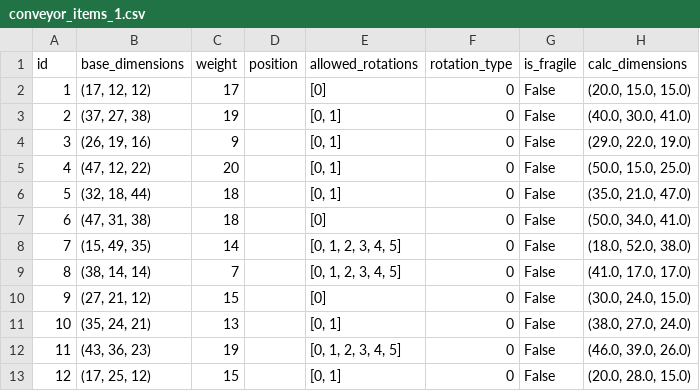
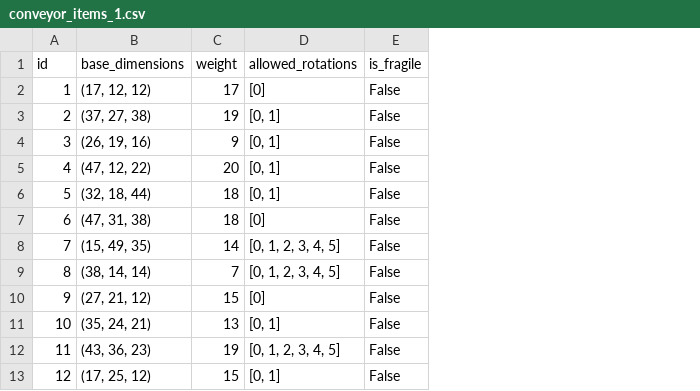
Before and after one commit to Tony04051/3DBPP, a CSV file: cases/conveyor_items_1.csv, drawn as a sheet; only a part is shown; the diff names each change by its address in the sheet, - before the commit and + after, or states it on an @@ line.

```diff
--- a/cases/conveyor_items_1.csv
+++ b/cases/conveyor_items_1.csv
-column D (position), empty
-column F (rotation_type), rows 2-13: all 0
-column H (calc_dimensions), rows 2-13: (20.0, 15.0, 15.0) | (40.0, 30.0, 41.0) | (29.0, 22.0, 19.0) | (50.0, 15.0, 25.0) | (35.0, 21.0, 47.0) | (50.0, 34.0, 41.0) | (18.0, 52.0, 38.0) | (41.0, 17.0, 17.0) | (30.0, 24.0, 15.0) | (38.0, 27.0, 24.0) | (46.0, 39.0, 26.0) | (20.0, 28.0, 15.0)
```
Also changed, not shown: cases/conveyor_items_0.csv, cases/conveyor_items_2.csv, 19 other files.
